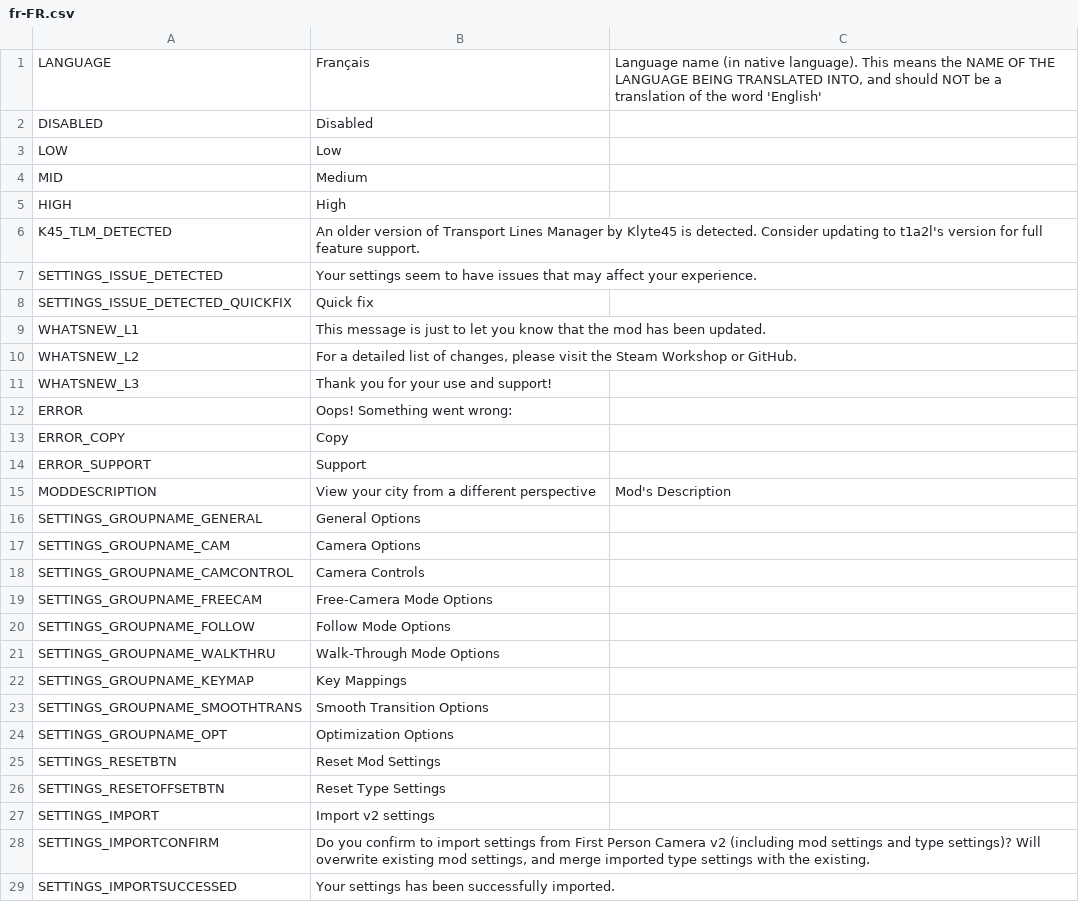
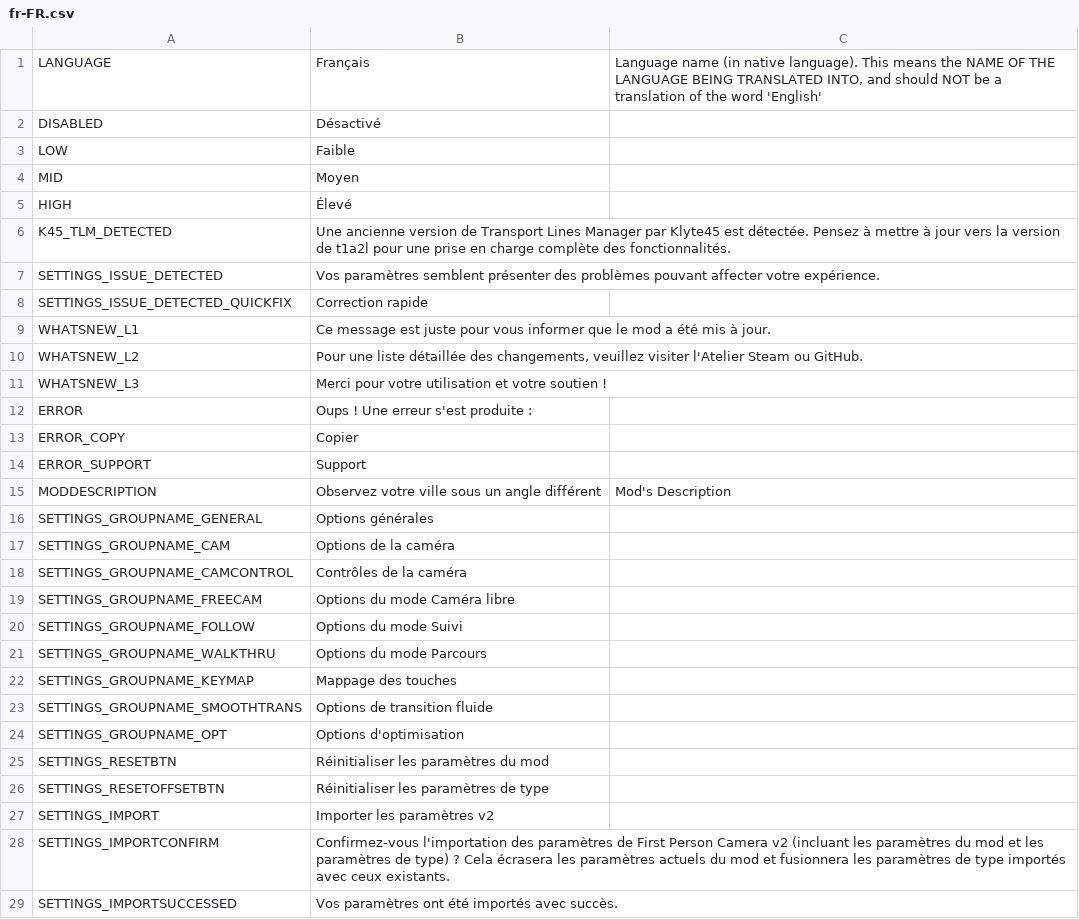
Before and after one commit to will258012/FPSCamera-Continued, a CSV file: FPSCamera/Translations/fr-FR.csv, drawn as a sheet; only a part is shown; the diff covers the shown part only.

```diff
--- a/FPSCamera/Translations/fr-FR.csv
+++ b/FPSCamera/Translations/fr-FR.csv
@@ -1,29 +1,29 @@
 "LANGUAGE","Français","Language name (in native language).  This means the NAME OF THE LANGUAGE BEING TRANSLATED INTO, and should NOT be a translation of the word 'English'"
-"DISABLED","Disabled",""
-"LOW","Low",""
-"MID","Medium",""
-"HIGH","High",""
-"K45_TLM_DETECTED","An older version of Transport Lines Manager by Klyte45 is detected. Consider updating to t1a2l's version for full feature support.",""
-"SETTINGS_ISSUE_DETECTED","Your settings seem to have issues that may affect your experience.",""
-"SETTINGS_ISSUE_DETECTED_QUICKFIX","Quick fix",""
-"WHATSNEW_L1","This message is just to let you know that the mod has been updated.",""
-"WHATSNEW_L2","For a detailed list of changes, please visit the Steam Workshop or GitHub.",""
-"WHATSNEW_L3","Thank you for your use and support!",""
-"ERROR","Oops! Something went wrong:",""
-"ERROR_COPY","Copy",""
+"DISABLED","Désactivé",""
+"LOW","Faible",""
+"MID","Moyen",""
+"HIGH","Élevé",""
+"K45_TLM_DETECTED","Une ancienne version de Transport Lines Manager par Klyte45 est détectée. Pensez à mettre à jour vers la version de t1a2l pour une prise en charge complète des fonctionnalités.",""
+"SETTINGS_ISSUE_DETECTED","Vos paramètres semblent présenter des problèmes pouvant affecter votre expérience.",""
+"SETTINGS_ISSUE_DETECTED_QUICKFIX","Correction rapide",""
+"WHATSNEW_L1","Ce message est juste pour vous informer que le mod a été mis à jour.",""
+"WHATSNEW_L2","Pour une liste détaillée des changements, veuillez visiter l'Atelier Steam ou GitHub.",""
+"WHATSNEW_L3","Merci pour votre utilisation et votre soutien !",""
+"ERROR","Oups ! Une erreur s'est produite :",""
+"ERROR_COPY","Copier",""
 "ERROR_SUPPORT","Support",""
-"MODDESCRIPTION","View your city from a different perspective","Mod's Description"
-"SETTINGS_GROUPNAME_GENERAL","General Options",""
-"SETTINGS_GROUPNAME_CAM","Camera Options",""
-"SETTINGS_GROUPNAME_CAMCONTROL","Camera Controls",""
-"SETTINGS_GROUPNAME_FREECAM","Free-Camera Mode Options",""
-"SETTINGS_GROUPNAME_FOLLOW","Follow Mode Options",""
-"SETTINGS_GROUPNAME_WALKTHRU","Walk-Through Mode Options",""
-"SETTINGS_GROUPNAME_KEYMAP","Key Mappings",""
-"SETTINGS_GROUPNAME_SMOOTHTRANS","Smooth Transition Options",""
-"SETTINGS_GROUPNAME_OPT","Optimization Options",""
-"SETTINGS_RESETBTN","Reset Mod Settings",""
-"SETTINGS_RESETOFFSETBTN","Reset Type Settings",""
-"SETTINGS_IMPORT","Import v2 settings",""
-"SETTINGS_IMPORTCONFIRM","Do you confirm to import settings from First Person Camera v2 (including mod settings and type settings)? Will overwrite existing mod settings, and merge imported type settings with the existing.",""
-"SETTINGS_IMPORTSUCCESSED","Your settings has been successfully imported.",""
+"MODDESCRIPTION","Observez votre ville sous un angle différent","Mod's Description"
+"SETTINGS_GROUPNAME_GENERAL","Options générales",""
+"SETTINGS_GROUPNAME_CAM","Options de la caméra",""
+"SETTINGS_GROUPNAME_CAMCONTROL","Contrôles de la caméra",""
+"SETTINGS_GROUPNAME_FREECAM","Options du mode Caméra libre",""
+"SETTINGS_GROUPNAME_FOLLOW","Options du mode Suivi",""
+"SETTINGS_GROUPNAME_WALKTHRU","Options du mode Parcours",""
+"SETTINGS_GROUPNAME_KEYMAP","Mappage des touches",""
+"SETTINGS_GROUPNAME_SMOOTHTRANS","Options de transition fluide",""
+"SETTINGS_GROUPNAME_OPT","Options d'optimisation",""
+"SETTINGS_RESETBTN","Réinitialiser les paramètres du mod",""
+"SETTINGS_RESETOFFSETBTN","Réinitialiser les paramètres de type",""
+"SETTINGS_IMPORT","Importer les paramètres v2",""
+"SETTINGS_IMPORTCONFIRM","Confirmez-vous l'importation des paramètres de First Person Camera v2 (incluant les paramètres du mod et les paramètres de type) ? Cela écrasera les paramètres actuels du mod et fusionnera les paramètres de type importés avec ceux existants.",""
+"SETTINGS_IMPORTSUCCESSED","Vos paramètres ont été importés avec succès.",""
```
Also changed, not shown: 139 edited cells elsewhere in this file, FPSCamera/Translations/hu-HU.csv, FPSCamera/Translations/it-IT.csv, 13 other files.
